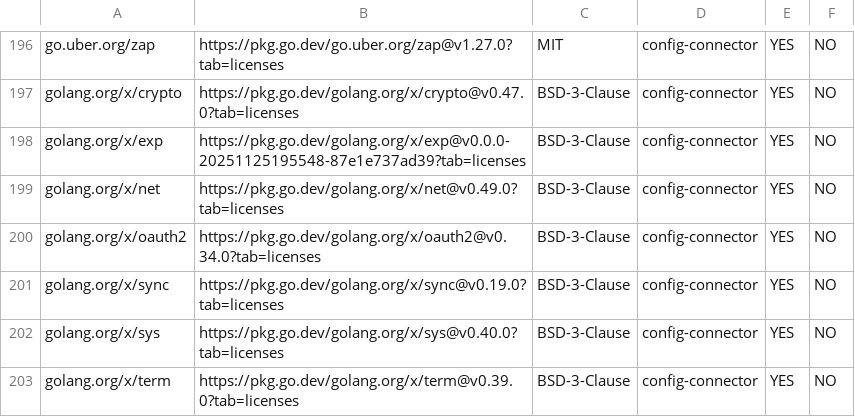
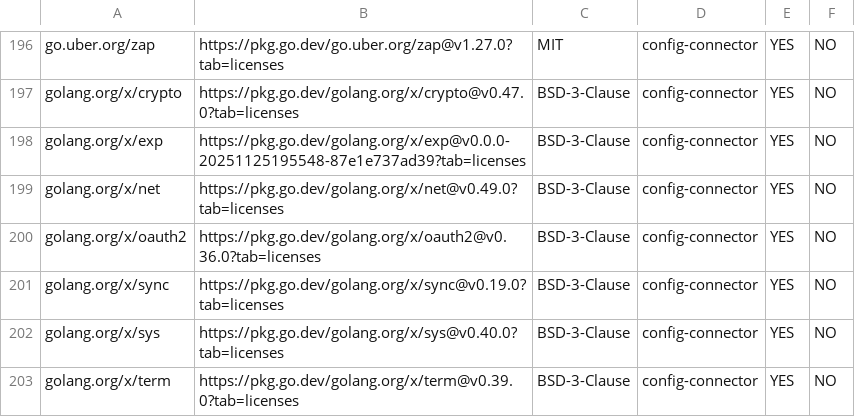
Before and after one commit to anhdle-sso/k8s-config-connector, a CSV file: dev/metadata/licenses-config-connector.csv, drawn as a sheet; only a part is shown, gaps mark what is left out.

Commit message:
Bump golang.org/x/oauth2 to v0.36 (#7116)
Update golang.org/x/oauth2 to v0.36 across all modules.

Run 'make ensure' to update dependencies.
Run 'make fmt' to ensure all the code is formatted correctly.

Fixes #7113

This PR was generated by Overseer (powered by the gemini-3-flash-preview
model).

GitOrigin-RevId: f835ce72e148d9b5aafe3452dff8f0289fb86c42
Change-Id: I3ff97bee184faf824ed841b12e496cf05d4bb0c5

```diff
--- a/dev/metadata/licenses-config-connector.csv
+++ b/dev/metadata/licenses-config-connector.csv
@@ -199,3 +199,3 @@
 "golang.org/x/net","https://pkg.go.dev/golang.org/x/net@v0.49.0?tab=licenses","BSD-3-Clause","config-connector","YES","NO"
-"golang.org/x/oauth2","https://pkg.go.dev/golang.org/x/oauth2@v0.34.0?tab=licenses","BSD-3-Clause","config-connector","YES","NO"
+"golang.org/x/oauth2","https://pkg.go.dev/golang.org/x/oauth2@v0.36.0?tab=licenses","BSD-3-Clause","config-connector","YES","NO"
 "golang.org/x/sync","https://pkg.go.dev/golang.org/x/sync@v0.19.0?tab=licenses","BSD-3-Clause","config-connector","YES","NO"
```
Also changed, not shown: 12 other files.
